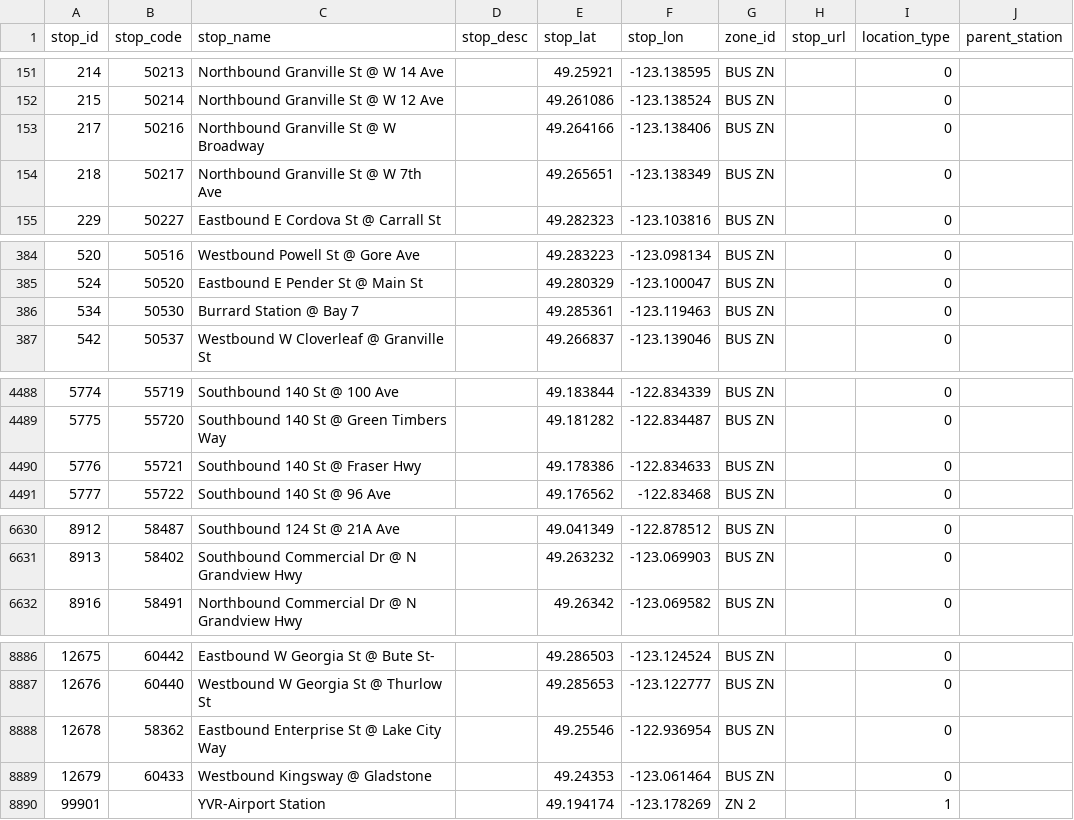
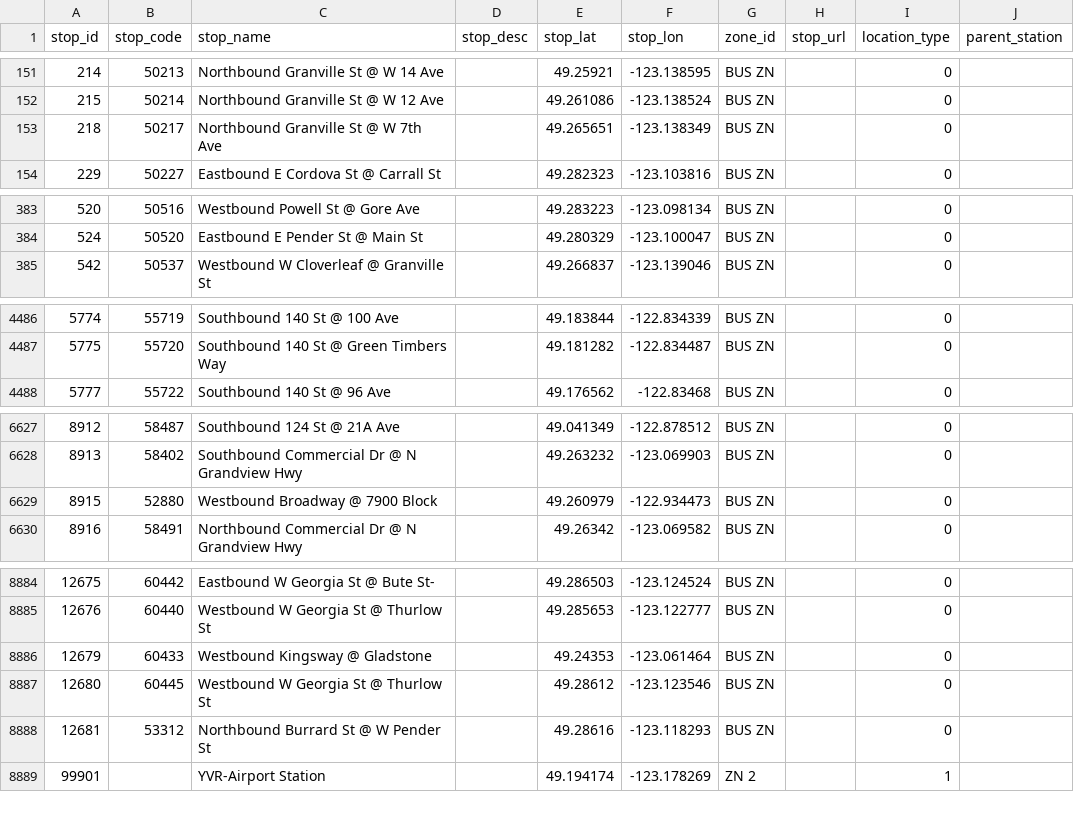
Before and after one commit to carsonyl/translink-derived-datasets, a CSV file: datasets/stops.csv, drawn as a sheet; only a part is shown, gaps mark what is left out; removed rows and columns are numbered as before the commit, all else as after; the diff covers the shown part only; the diff names each change by its address in the sheet, - before the commit and + after, or states it on an @@ line.

Commit message:
Stops 2020-01-31.

```diff
--- a/datasets/stops.csv
+++ b/datasets/stops.csv
-row 153: 217 | 50216 | Northbound Granville St @ W Broadway |  | 49.264166 | -123.138406 | BUS ZN |  | 0
-row 386: 534 | 50530 | Burrard Station @ Bay 7 |  | 49.285361 | -123.119463 | BUS ZN |  | 0
-row 4490: 5776 | 55721 | Southbound 140 St @ Fraser Hwy |  | 49.178386 | -122.834633 | BUS ZN |  | 0
+row 6629: 8915 | 52880 | Westbound Broadway @ 7900 Block |  | 49.260979 | -122.934473 | BUS ZN |  | 0
-row 8888: 12678 | 58362 | Eastbound Enterprise St @ Lake City Way |  | 49.25546 | -122.936954 | BUS ZN |  | 0
+row 8887: 12680 | 60445 | Westbound W Georgia St @ Thurlow St |  | 49.28612 | -123.123546 | BUS ZN |  | 0
+row 8888: 12681 | 53312 | Northbound Burrard St @ W Pender St |  | 49.28616 | -123.118293 | BUS ZN |  | 0
```
Also changed, not shown: 2 edited cells elsewhere in this file, 1 other file.
